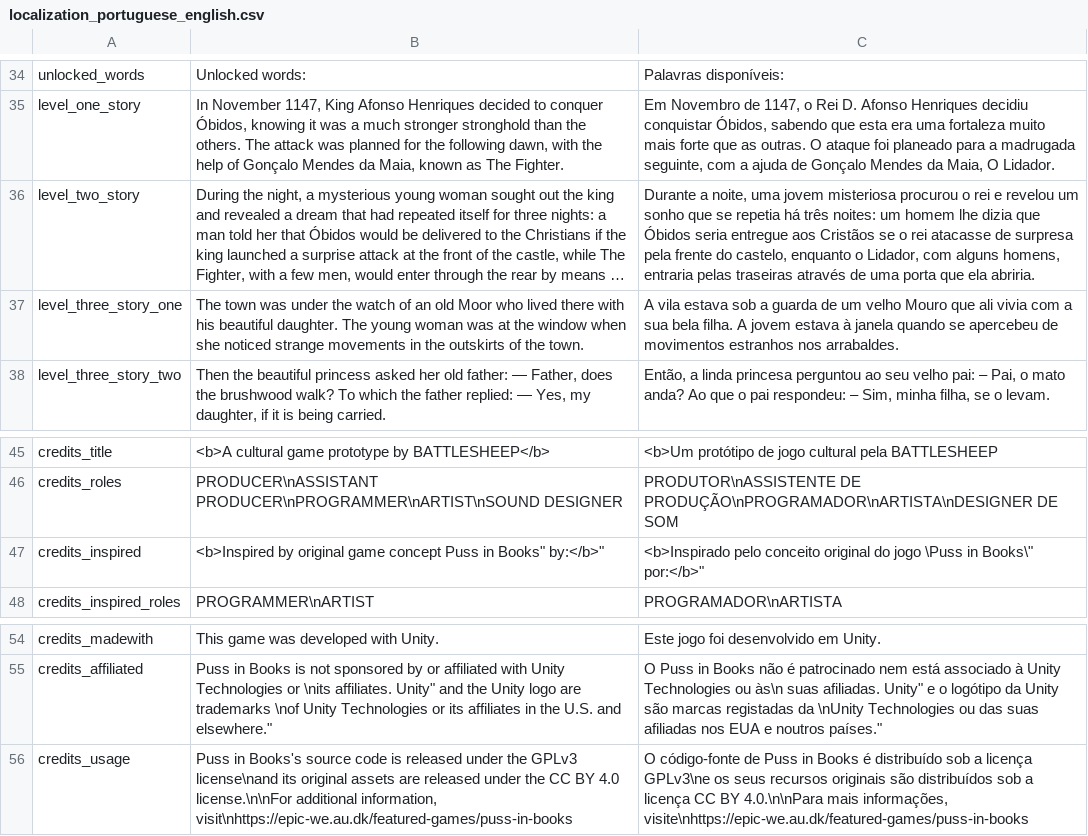
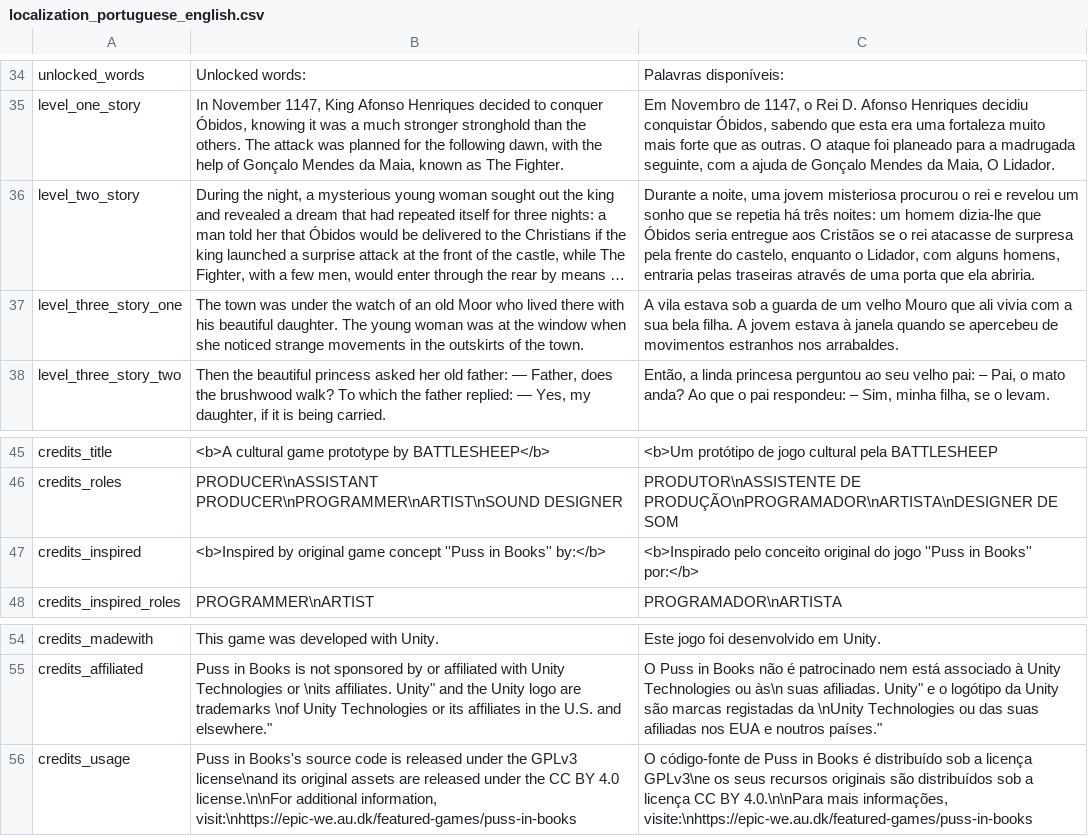
Before and after one commit to HienaDev/GatinhoObidos, a CSV file: Assets/StreamingAssets/localization_portuguese_english.csv, drawn as a sheet; only a part is shown, gaps mark what is left out; long unchanged cells end in …; the diff names each change by its address in the sheet, - before the commit and + after, or states it on an @@ line.

```diff
--- a/Assets/StreamingAssets/localization_portuguese_english.csv
+++ b/Assets/StreamingAssets/localization_portuguese_english.csv
-C36: …um homem lhe dizia que Óbidos…
+C36: …um homem dizia-lhe que Óbidos…
-B47: …game concept Puss in Books" by:</b>"
+B47: …game concept ''Puss in Books'' by:</b>
-C47: …do jogo \Puss in Books\" por:</b>"
+C47: …do jogo ''Puss in Books'' por:</b>
-B56: …additional information, visit\nhttps://epic-we.au.dk/featured-games/puss-in-books
+B56: …additional information, visit:\nhttps://epic-we.au.dk/featured-games/puss-in-books
-C56: …mais informações, visite\nhttps://epic-we.au.dk/featured-games/puss-in-books
+C56: …mais informações, visite:\nhttps://epic-we.au.dk/featured-games/puss-in-books
```
Also changed, not shown: 6 other files.
